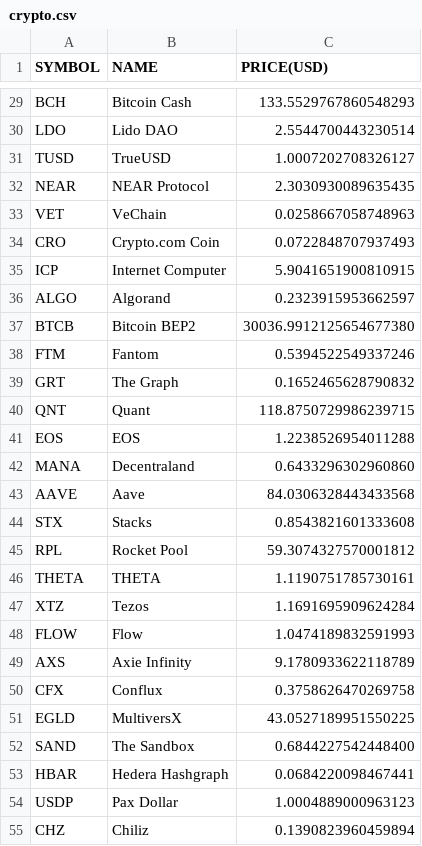
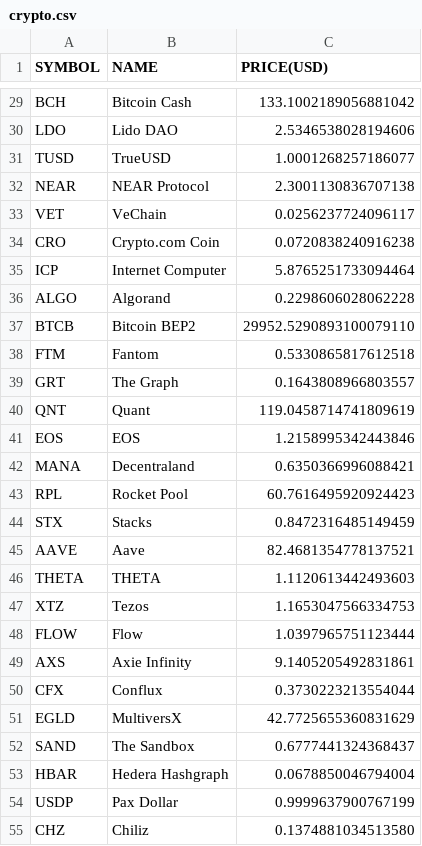
Before and after one commit to chrisliti/Crypto-Test, a CSV file: crypto.csv, drawn as a sheet; only a part is shown, gaps mark what is left out; removed rows and columns are numbered as before the commit, all else as after; the diff covers the shown part only; the diff names each change by its address in the sheet, - before the commit and + after, or states it on an @@ line.

```diff
--- a/crypto.csv
+++ b/crypto.csv
-C29 (PRICE(USD)): 133.5529767860548293
+C29 (PRICE(USD)): 133.1002189056881042
-C30 (PRICE(USD)): 2.5544700443230514
+C30 (PRICE(USD)): 2.5346538028194606
-C31 (PRICE(USD)): 1.0007202708326127
+C31 (PRICE(USD)): 1.0001268257186077
-C32 (PRICE(USD)): 2.3030930089635435
+C32 (PRICE(USD)): 2.3001130836707138
-C33 (PRICE(USD)): 0.0258667058748963
+C33 (PRICE(USD)): 0.0256237724096117
-C34 (PRICE(USD)): 0.0722848707937493
+C34 (PRICE(USD)): 0.0720838240916238
-C35 (PRICE(USD)): 5.9041651900810915
+C35 (PRICE(USD)): 5.8765251733094464
-C36 (PRICE(USD)): 0.2323915953662597
+C36 (PRICE(USD)): 0.2298606028062228
-C37 (PRICE(USD)): 30036.9912125654677380
+C37 (PRICE(USD)): 29952.5290893100079110
-C38 (PRICE(USD)): 0.5394522549337246
+C38 (PRICE(USD)): 0.5330865817612518
-C39 (PRICE(USD)): 0.1652465628790832
+C39 (PRICE(USD)): 0.1643808966803557
-C40 (PRICE(USD)): 118.8750729986239715
+C40 (PRICE(USD)): 119.0458714741809619
-C41 (PRICE(USD)): 1.2238526954011288
+C41 (PRICE(USD)): 1.2158995342443846
-C42 (PRICE(USD)): 0.6433296302960860
+C42 (PRICE(USD)): 0.6350366996088421
-row 43: AAVE | Aave | 84.0306328443433568
-row 44: STX | Stacks | 0.8543821601333608
-C43 (PRICE(USD)): 59.3074327570001812
+C43 (PRICE(USD)): 60.7616495920924423
+row 44: STX | Stacks | 0.8472316485149459
+row 45: AAVE | Aave | 82.4681354778137521
-C46 (PRICE(USD)): 1.1190751785730161
+C46 (PRICE(USD)): 1.1120613442493603
-C47 (PRICE(USD)): 1.1691695909624284
+C47 (PRICE(USD)): 1.1653047566334753
-C48 (PRICE(USD)): 1.0474189832591993
+C48 (PRICE(USD)): 1.0397965751123444
-C49 (PRICE(USD)): 9.1780933622118789
+C49 (PRICE(USD)): 9.1405205492831861
-C50 (PRICE(USD)): 0.3758626470269758
+C50 (PRICE(USD)): 0.3730223213554044
-C51 (PRICE(USD)): 43.0527189951550225
+C51 (PRICE(USD)): 42.7725655360831629
-C52 (PRICE(USD)): 0.6844227542448400
+C52 (PRICE(USD)): 0.6777441324368437
-C53 (PRICE(USD)): 0.0684220098467441
+C53 (PRICE(USD)): 0.0678850046794004
-C54 (PRICE(USD)): 1.0004889000963123
+C54 (PRICE(USD)): 0.9999637900767199
-C55 (PRICE(USD)): 0.1390823960459894
+C55 (PRICE(USD)): 0.1374881034513580
```
Also changed, not shown: 9 added rows, 9 removed rows and 64 edited cells elsewhere in this file, crypto dated.csv.
